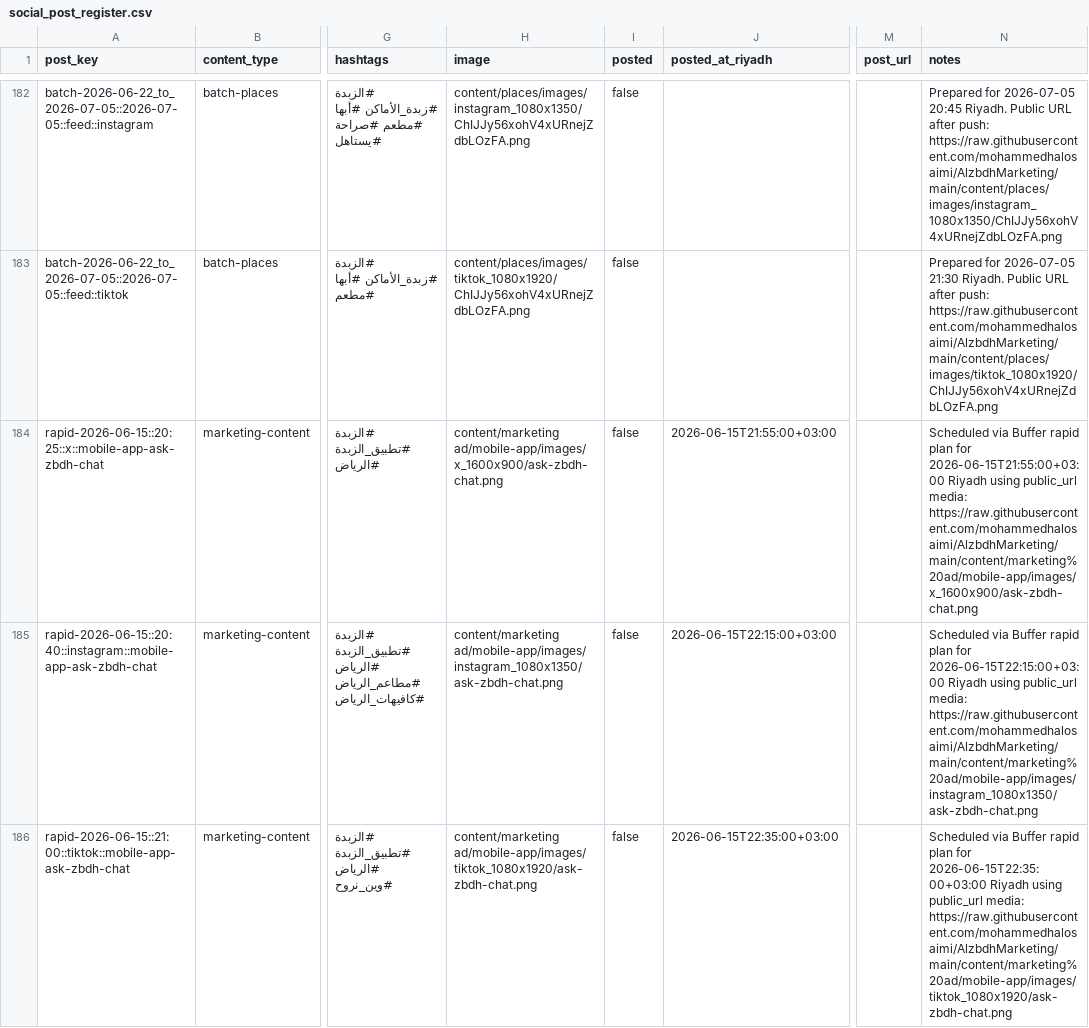
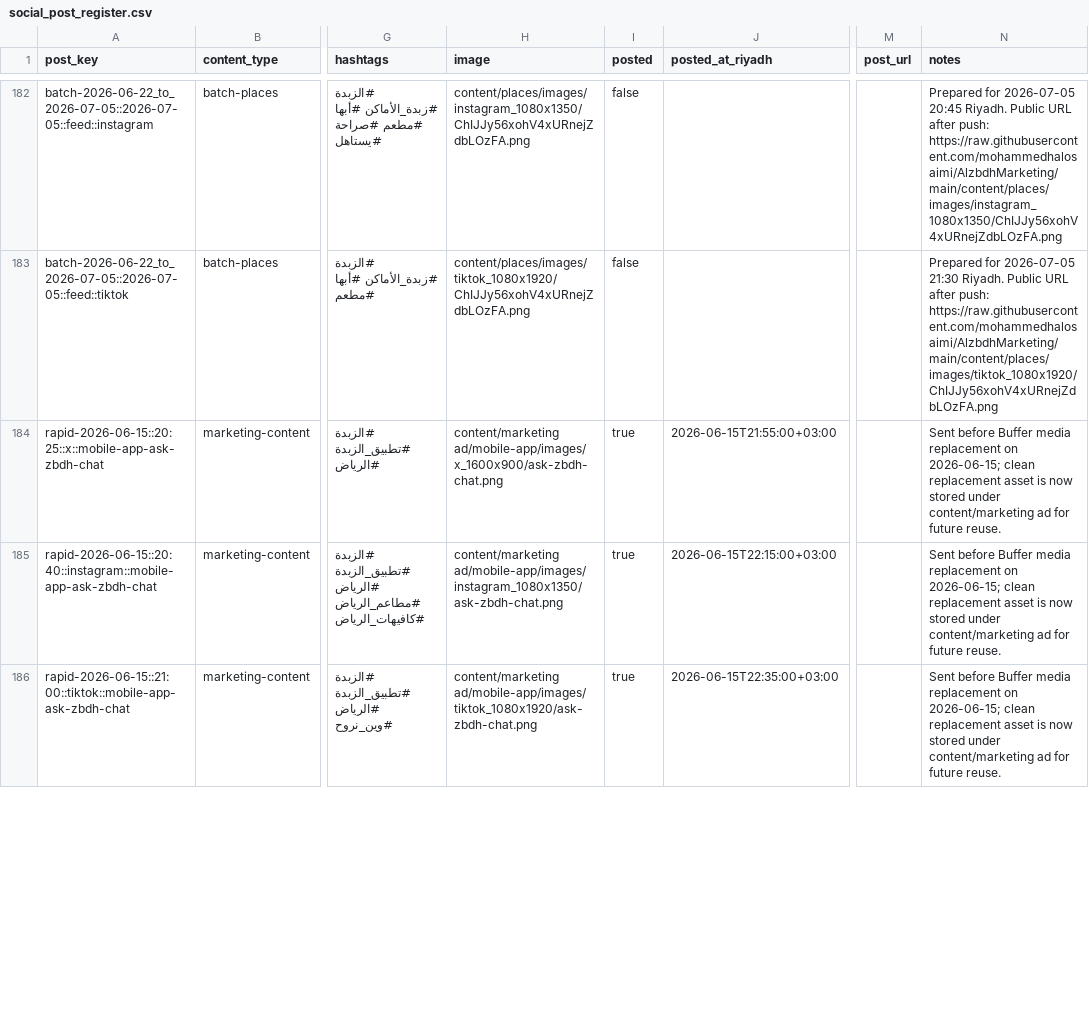
Before and after one commit to mohammedhalosaimi/AlzbdhMarketing, a CSV file: content/social_post_register.csv, drawn as a sheet; only a part is shown, gaps mark what is left out; the diff covers the shown part only; the diff names each change by its address in the sheet, - before the commit and + after, or states it on an @@ line.

Commit message:
Record clean Buffer media updates

```diff
--- a/content/social_post_register.csv
+++ b/content/social_post_register.csv
-I184:I186 (posted): false
+I184:I186 (posted): true
-N184 (notes): Scheduled via Buffer rapid plan for 2026-06-15T21:55:00+03:00 Riyadh using public_url media: https://raw.githubusercontent.com/mohammedhalosaimi/AlzbdhMarketing/main/content/marketing%20ad/mobile-app/images/x_1600x900/ask-zbdh-chat.png
+N184 (notes): Sent before Buffer media replacement on 2026-06-15; clean replacement asset is now stored under content/marketing ad for future reuse.
-N185 (notes): Scheduled via Buffer rapid plan for 2026-06-15T22:15:00+03:00 Riyadh using public_url media: https://raw.githubusercontent.com/mohammedhalosaimi/AlzbdhMarketing/main/content/marketing%20ad/mobile-app/images/instagram_1080x1350/ask-zbdh-chat.png
+N185 (notes): Sent before Buffer media replacement on 2026-06-15; clean replacement asset is now stored under content/marketing ad for future reuse.
-N186 (notes): Scheduled via Buffer rapid plan for 2026-06-15T22:35:00+03:00 Riyadh using public_url media: https://raw.githubusercontent.com/mohammedhalosaimi/AlzbdhMarketing/main/content/marketing%20ad/mobile-app/images/tiktok_1080x1920/ask-zbdh-chat.png
+N186 (notes): Sent before Buffer media replacement on 2026-06-15; clean replacement asset is now stored under content/marketing ad for future reuse.
```
Also changed, not shown: 6 edited cells elsewhere in this file, 1 other file.
